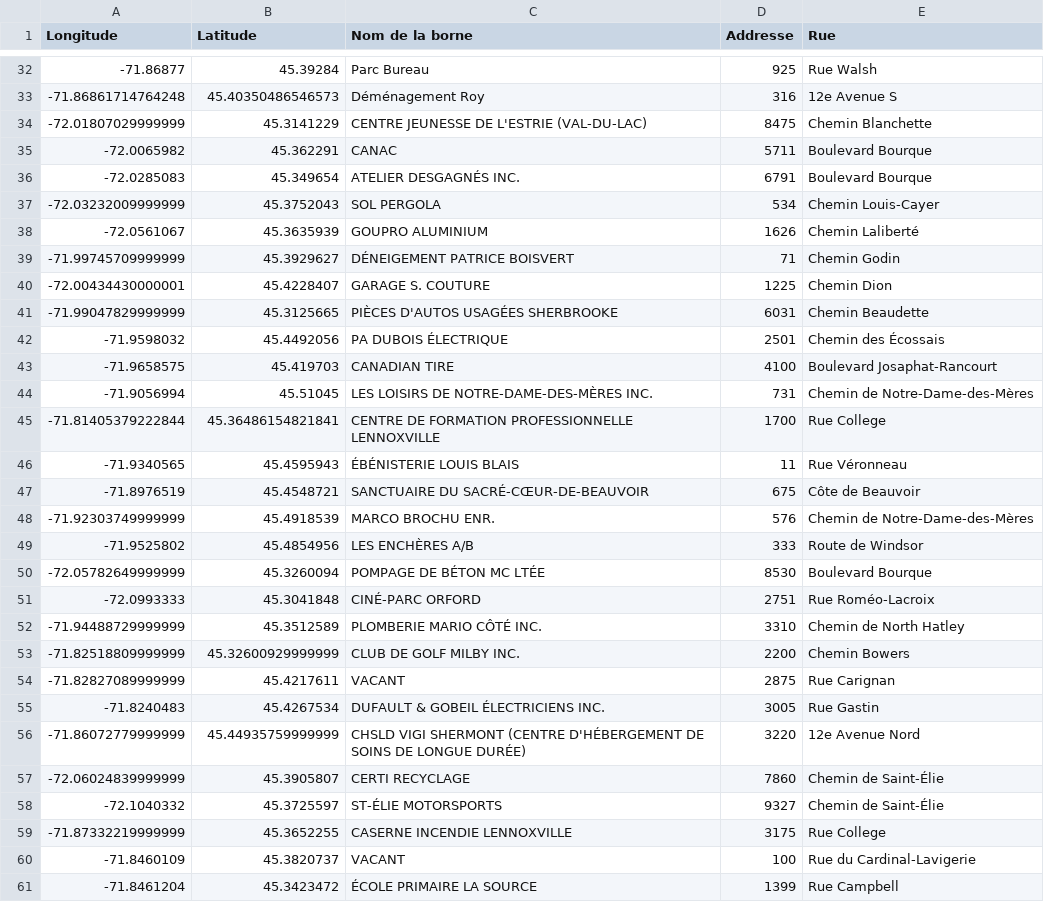
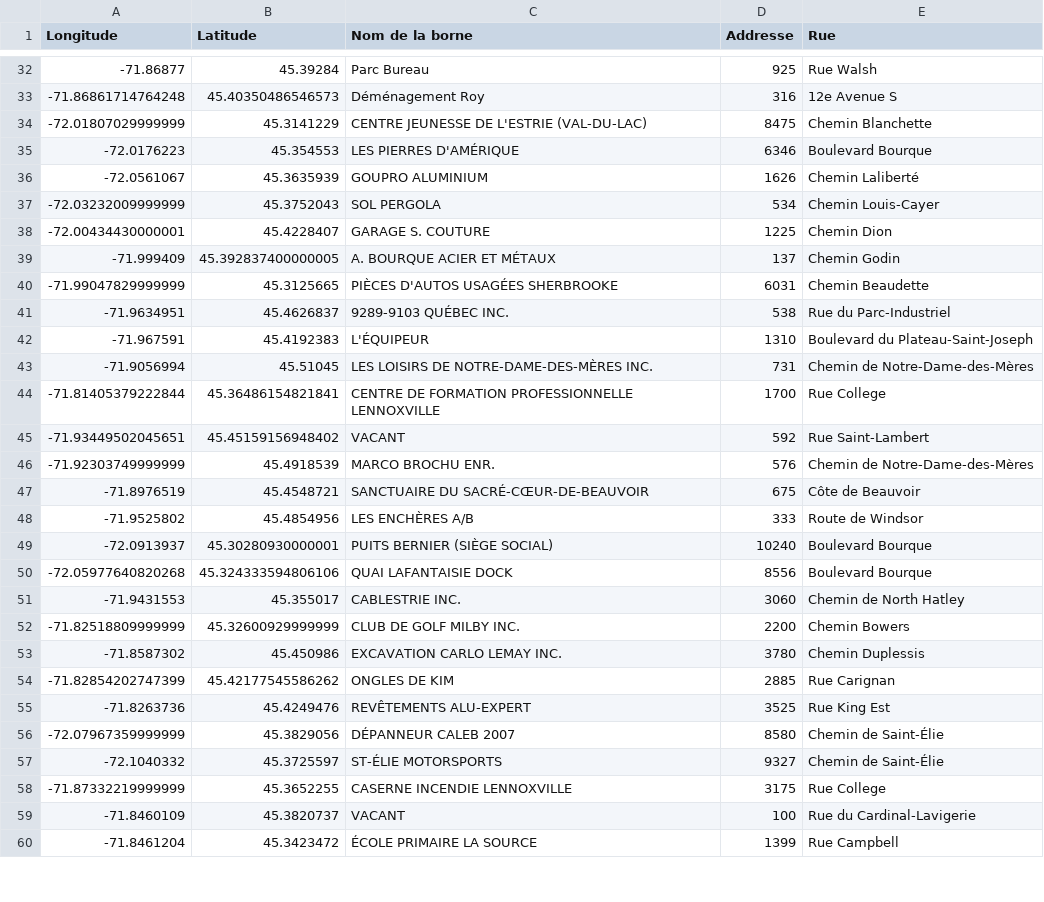
Before and after one commit to inking02/ReQpex, a CSV file: datasets/nouvelles_cloches.csv, drawn as a sheet; only a part is shown, gaps mark what is left out; the diff covers the shown part only.

```diff
--- a/datasets/nouvelles_cloches.csv
+++ b/datasets/nouvelles_cloches.csv
@@ -34,25 +34,24 @@ Longitude,Latitude,Nom de la borne,Addresse,Rue
 -72.01807029999999,45.3141229,CENTRE JEUNESSE DE L'ESTRIE (VAL-DU-LAC),8475,Chemin Blanchette
--72.0065982,45.362291,CANAC,5711,Boulevard Bourque
--72.0285083,45.349654,ATELIER DESGAGNÉS INC.,6791,Boulevard Bourque
+-72.0176223,45.354553,LES PIERRES D'AMÉRIQUE,6346,Boulevard Bourque
+-72.0561067,45.3635939,GOUPRO ALUMINIUM,1626,Chemin Laliberté
 -72.03232009999999,45.3752043,SOL PERGOLA,534,Chemin Louis-Cayer
--72.0561067,45.3635939,GOUPRO ALUMINIUM,1626,Chemin Laliberté
--71.99745709999999,45.3929627,DÉNEIGEMENT PATRICE BOISVERT,71,Chemin Godin
 -72.00434430000001,45.4228407,GARAGE S. COUTURE,1225,Chemin Dion
+-71.999409,45.392837400000005,A. BOURQUE ACIER ET MÉTAUX,137,Chemin Godin
 -71.99047829999999,45.3125665,PIÈCES D'AUTOS USAGÉES SHERBROOKE,6031,Chemin Beaudette
--71.9598032,45.4492056,PA DUBOIS ÉLECTRIQUE,2501,Chemin des Écossais
--71.9658575,45.419703,CANADIAN TIRE,4100,Boulevard Josaphat-Rancourt
+-71.9634951,45.4626837,9289-9103 QUÉBEC INC.,538,Rue du Parc-Industriel
+-71.967591,45.4192383,L'ÉQUIPEUR,1310,Boulevard du Plateau-Saint-Joseph
 -71.9056994,45.51045,LES LOISIRS DE NOTRE-DAME-DES-MÈRES INC.,731,Chemin de Notre-Dame-des-Mères
 -71.81405379222844,45.36486154821841,CENTRE DE FORMATION PROFESSIONNELLE LENNOXVILLE,1700,Rue College
--71.9340565,45.4595943,ÉBÉNISTERIE LOUIS BLAIS,11,Rue Véronneau
+-71.93449502045651,45.45159156948402,VACANT,592,Rue Saint-Lambert
+-71.92303749999999,45.4918539,MARCO BROCHU ENR.,576,Chemin de Notre-Dame-des-Mères
 -71.8976519,45.4548721,SANCTUAIRE DU SACRÉ-CŒUR-DE-BEAUVOIR,675,Côte de Beauvoir
--71.92303749999999,45.4918539,MARCO BROCHU ENR.,576,Chemin de Notre-Dame-des-Mères
 -71.9525802,45.4854956,LES ENCHÈRES A/B,333,Route de Windsor
--72.05782649999999,45.3260094,POMPAGE DE BÉTON MC LTÉE,8530,Boulevard Bourque
--72.0993333,45.3041848,CINÉ-PARC ORFORD,2751,Rue Roméo-Lacroix
--71.94488729999999,45.3512589,PLOMBERIE MARIO CÔTÉ INC.,3310,Chemin de North Hatley
+-72.0913937,45.30280930000001,PUITS BERNIER (SIÈGE SOCIAL),10240,Boulevard Bourque
+-72.05977640820268,45.324333594806106,QUAI LAFANTAISIE DOCK,8556,Boulevard Bourque
+-71.9431553,45.355017,CABLESTRIE INC.,3060,Chemin de North Hatley
 -71.82518809999999,45.32600929999999,CLUB DE GOLF MILBY INC.,2200,Chemin Bowers
--71.82827089999999,45.4217611,VACANT,2875,Rue Carignan
--71.8240483,45.4267534,DUFAULT & GOBEIL ÉLECTRICIENS INC.,3005,Rue Gastin
--71.86072779999999,45.44935759999999,CHSLD VIGI SHERMONT (CENTRE D'HÉBERGEMENT DE SOINS DE LONGUE DURÉE),3220,12e Avenue Nord
--72.06024839999999,45.3905807,CERTI RECYCLAGE,7860,Chemin de Saint-Élie
+-71.8587302,45.450986,EXCAVATION CARLO LEMAY INC.,3780,Chemin Duplessis
+-71.82854202747399,45.42177545586262,ONGLES DE KIM,2885,Rue Carignan
+-71.8263736,45.4249476,REVÊTEMENTS ALU-EXPERT,3525,Rue King Est
+-72.07967359999999,45.3829056,DÉPANNEUR CALEB 2007,8580,Chemin de Saint-Élie
 -72.1040332,45.3725597,ST-ÉLIE MOTORSPORTS,9327,Chemin de Saint-Élie
```
Also changed, not shown: 1 added row and 1 removed row elsewhere in this file, 2 other files.
